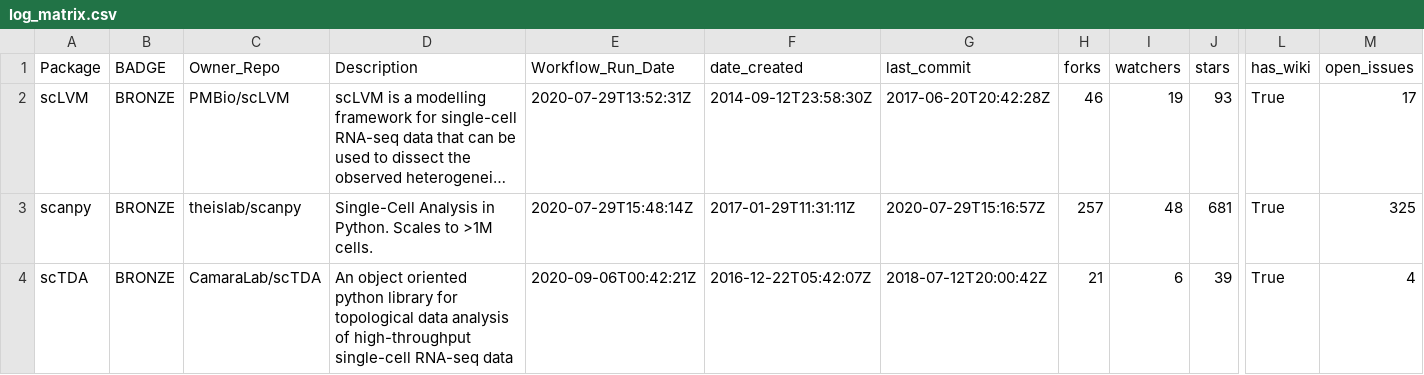
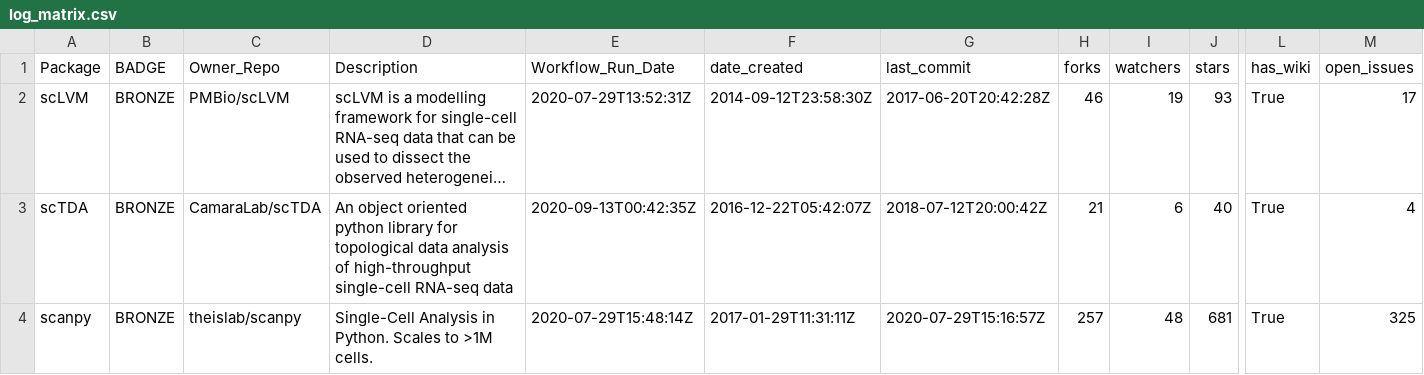
Before and after one commit to benstear/biopypir_logs, a CSV file: log_matrix.csv, drawn as a sheet; only a part is shown, gaps mark what is left out; long unchanged cells end in …; removed rows and columns are numbered as before the commit, all else as after; rows hold the shown columns only; the diff names each change by its address in the sheet, - before the commit and + after, or states it on an @@ line.

```diff
--- a/log_matrix.csv
+++ b/log_matrix.csv
+row 3: scTDA | BRONZE | CamaraLab/scTDA | An object oriented python library for topological data analysis of high-throughput single-cell RNA-seq data | 2020-09-13T00:42:35Z | 2016-12-22T05:42:07Z | 2018-07-12T20:00:42Z | 21 | 6 | 40 | True | 4
-row 4: scTDA | BRONZE | CamaraLab/scTDA | An object oriented python library for topological data analysis of high-throughput single-cell RNA-seq data | 2020-09-06T00:42:21Z | 2016-12-22T05:42:07Z | 2018-07-12T20:00:42Z | 21 | 6 | 39 | True | 4
```
Also changed, not shown: original_order.csv, reordered.csv, 3 other files.
